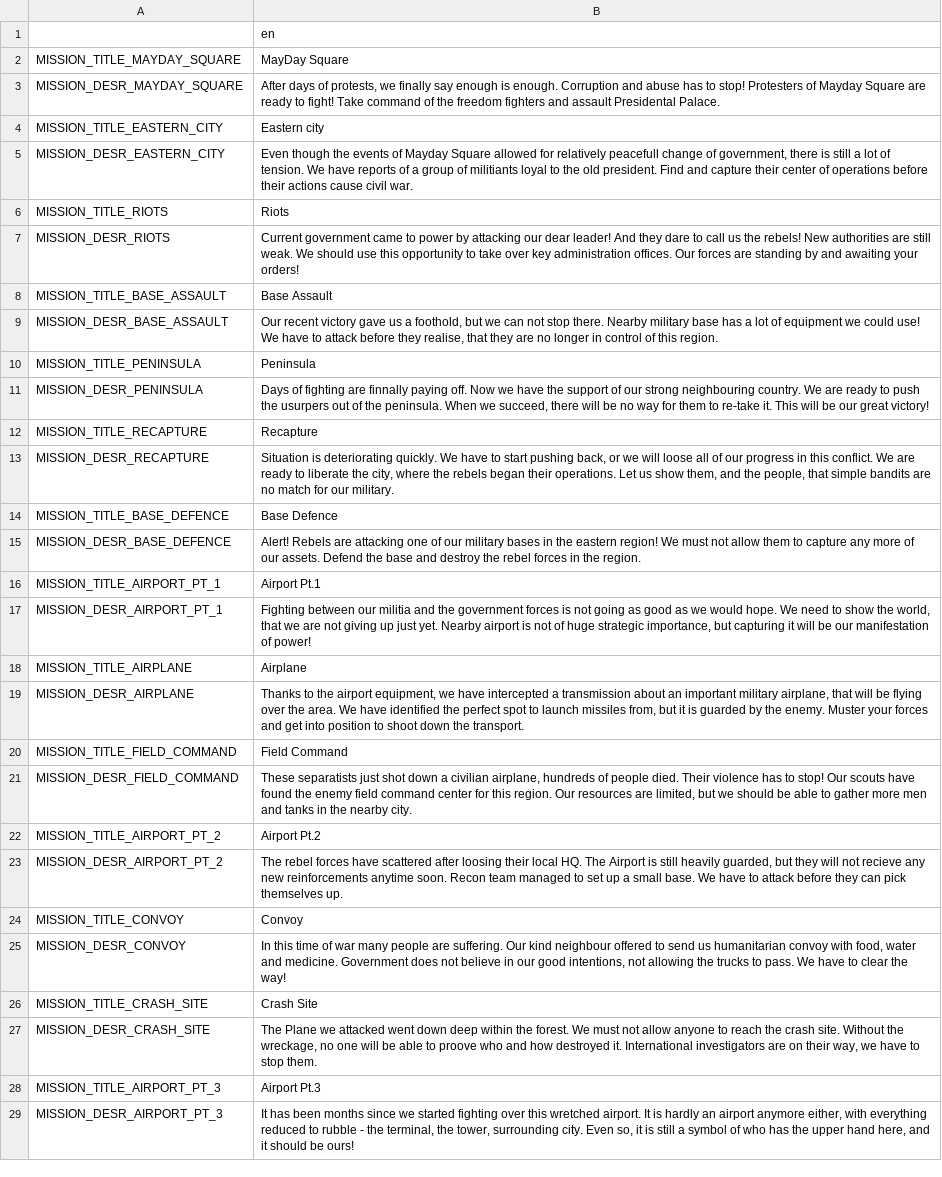
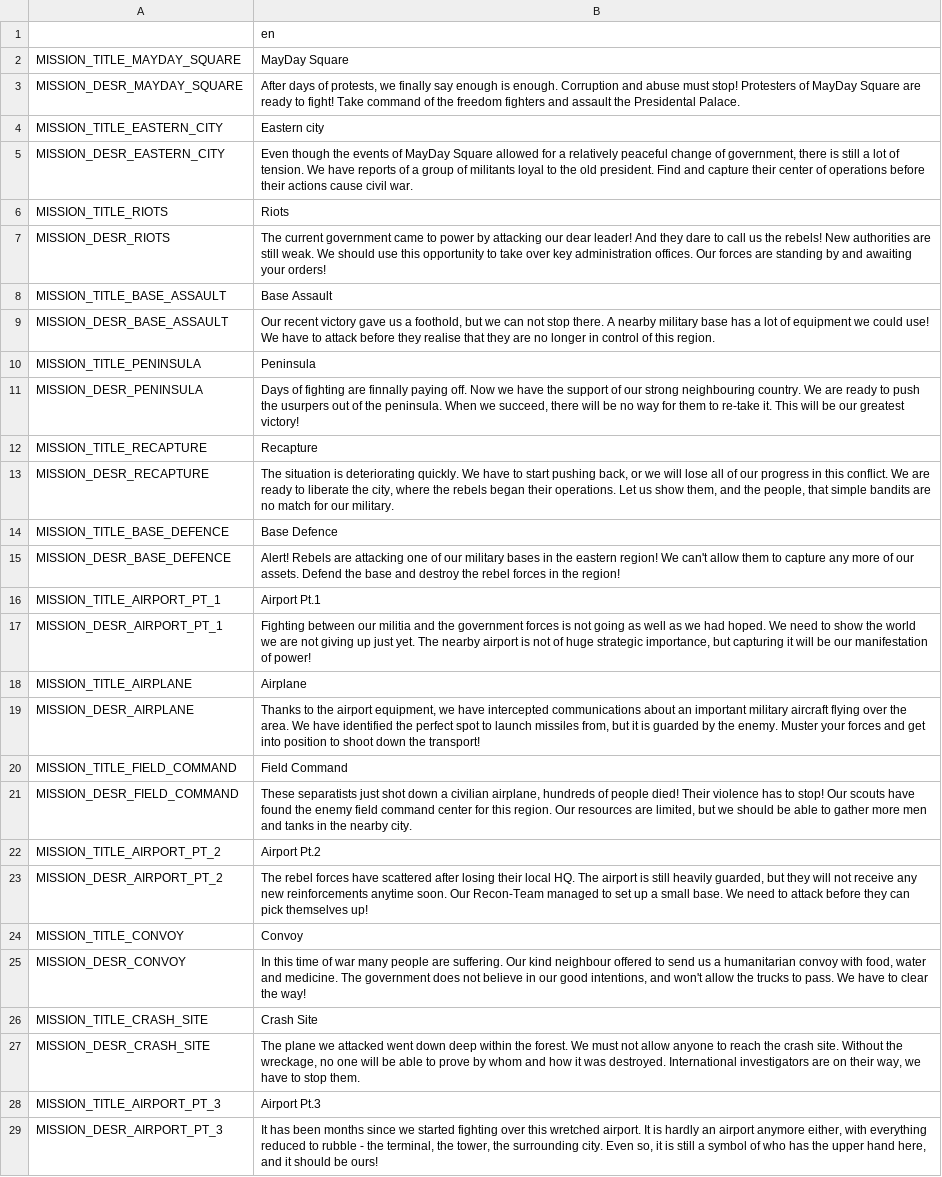
Before and after one commit to w84death/Tanks-of-Freedom, a CSV file: translations/campaigns/campaign_en.csv, drawn as a sheet; the diff names each change by its address in the sheet, - before the commit and + after, or states it on an @@ line.

Commit message:
Improve translations
Reword some phrasings which were a bit off, fix typos and unify names.
Includes the compacted translation files.

```diff
--- a/translations/campaigns/campaign_en.csv
+++ b/translations/campaigns/campaign_en.csv
-B3: …and abuse has to stop! Protesters of Mayday Square are ready to fight! Take command of the freedom fighters and assault Presidental Palace.
+B3: …and abuse must stop! Protesters of MayDay Square are ready to fight! Take command of the freedom fighters and assault the Presidental Palace.
-B5: …events of Mayday Square allowed for relatively peacefull change of government, there is still a lot of tension. We have reports of a group of militiants loyal to…
+B5: …events of MayDay Square allowed for a relatively peaceful change of government, there is still a lot of tension. We have reports of a group of militants loyal to…
-B7: Current government came…
+B7: The current government came…
-B9: …stop there. Nearby military base has a lot of equipment we could use! We have to attack before they realise, that they…
+B9: …stop there. A nearby military base has a lot of equipment we could use! We have to attack before they realise that they…
-B11: …be our great victory!
+B11: …be our greatest victory!
-B13: Situation is deteriorating quickly. We have to start pushing back, or we will loose all of…
+B13: The situation is deteriorating quickly. We have to start pushing back, or we will lose all of…
-B15: …region! We must not allow them to capture any more of our assets. Defend the base and destroy the rebel forces in the region.
+B15: …region! We can't allow them to capture any more of our assets. Defend the base and destroy the rebel forces in the region!
-B17: …going as good as we would hope. We need to show the world, that we are not giving up just yet. Nearby airport is…
+B17: …going as well as we had hoped. We need to show the world we are not giving up just yet. The nearby airport is…
-B19: …have intercepted a transmission about an important military airplane, that will be flying over the area. We have identified the perfect spot to launch missiles from, but it is guarded by the enemy. Muster your forces and get into position to shoot down the transport.
+B19: …have intercepted communications about an important military aircraft flying over the area. We have identified the perfect spot to launch missiles from, but it is guarded by the enemy. Muster your forces and get into position to shoot down the transport!
-B21: …of people died. Their violence…
+B21: …of people died! Their violence…
-B23: …scattered after loosing their local HQ. The Airport is still heavily guarded, but they will not recieve any new reinforcements anytime soon. Recon team managed to set up a small base. We have to attack before they can pick themselves up.
+B23: …scattered after losing their local HQ. The airport is still heavily guarded, but they will not receive any new reinforcements anytime soon. Our Recon-Team managed to set up a small base. We need to attack before they can pick themselves up!
-B25: …send us humanitarian convoy with food, water and medicine. Government does not believe in our good intentions, not allowing the trucks…
+B25: …send us a humanitarian convoy with food, water and medicine. The government does not believe in our good intentions, and won't allow the trucks…
-B27: The Plane we attacked went down deep within the forest. We must not allow anyone to reach the crash site. Without the wreckage, no one will be able to proove who and how destroyed it. International investigators…
+B27: The plane we attacked went down deep within the forest. We must not allow anyone to reach the crash site. Without the wreckage, no one will be able to prove by whom and how it was destroyed. International investigators…
-B29: …the tower, surrounding city.…
+B29: …the tower, the surrounding city.…
```
Also changed, not shown: translations/translations_en.csv.
